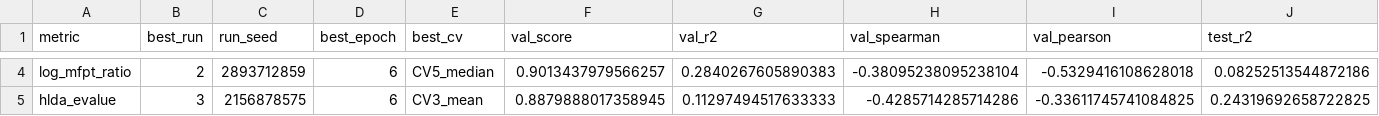
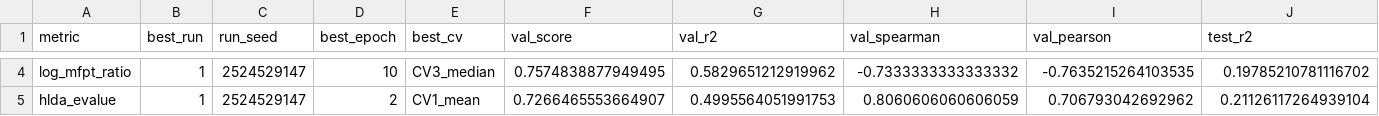
Before and after one commit to alex-zhilkin/DL-course-project, a CSV file: results/chignolin_cv_transformer/selection_summary.csv, drawn as a sheet; only a part is shown, gaps mark what is left out; the diff covers the shown part only; the diff names each change by its address in the sheet, - before the commit and + after, or states it on an @@ line.

```diff
--- a/results/chignolin_cv_transformer/selection_summary.csv
+++ b/results/chignolin_cv_transformer/selection_summary.csv
-B4 (best_run): 2
+B4 (best_run): 1
-C4 (run_seed): 2893712859
+C4 (run_seed): 2524529147
-D4 (best_epoch): 6
+D4 (best_epoch): 10
-E4 (best_cv): CV5_median
+E4 (best_cv): CV3_median
-F4 (val_score): 0.9013437979566257
+F4 (val_score): 0.7574838877949495
-G4 (val_r2): 0.2840267605890383
+G4 (val_r2): 0.5829651212919962
-H4 (val_spearman): -0.38095238095238104
+H4 (val_spearman): -0.7333333333333332
-I4 (val_pearson): -0.5329416108628018
+I4 (val_pearson): -0.7635215264103535
-J4 (test_r2): 0.08252513544872186
+J4 (test_r2): 0.19785210781116702
-B5 (best_run): 3
+B5 (best_run): 1
-C5 (run_seed): 2156878575
+C5 (run_seed): 2524529147
-D5 (best_epoch): 6
+D5 (best_epoch): 2
-E5 (best_cv): CV3_mean
+E5 (best_cv): CV1_mean
-F5 (val_score): 0.8879888017358945
+F5 (val_score): 0.7266465553664907
-G5 (val_r2): 0.11297494517633333
+G5 (val_r2): 0.4995564051991753
-H5 (val_spearman): -0.4285714285714286
+H5 (val_spearman): 0.8060606060606059
-I5 (val_pearson): -0.33611745741084825
+I5 (val_pearson): 0.706793042692962
-J5 (test_r2): 0.24319692658722825
+J5 (test_r2): 0.21126117264939104
```
Also changed, not shown: 34 edited cells elsewhere in this file, 5 other files.
